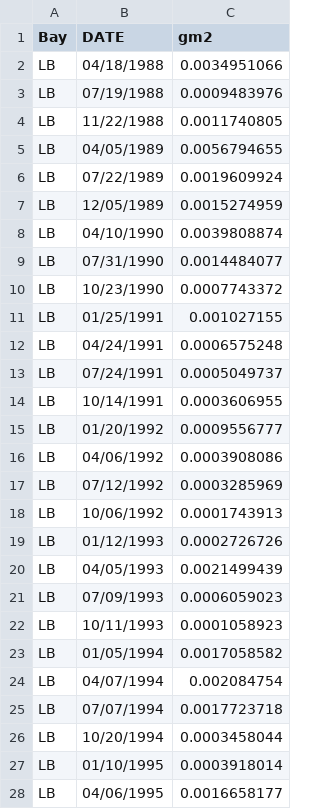
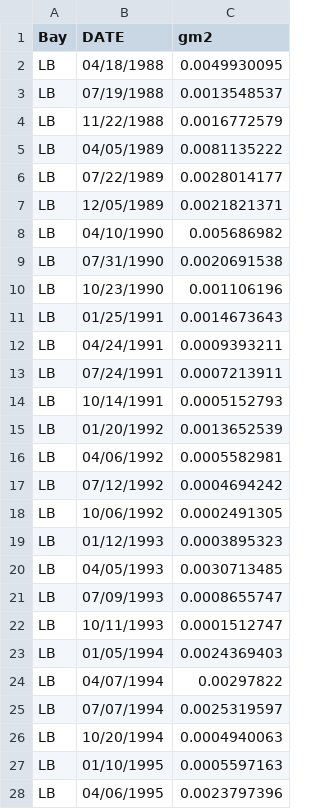
Before and after one commit to mlrohal/npcdon, a CSV file: Data/LB_MG.csv, drawn as a sheet; only a part is shown; the diff covers the shown part only.

```diff
--- a/Data/LB_MG.csv
+++ b/Data/LB_MG.csv
@@ -1,28 +1,28 @@
 Bay,DATE,gm2
-LB,04/18/1988,0.0034951066
-LB,07/19/1988,0.0009483976
-LB,11/22/1988,0.0011740805
-LB,04/05/1989,0.0056794655
-LB,07/22/1989,0.0019609924
-LB,12/05/1989,0.0015274959
-LB,04/10/1990,0.0039808874
-LB,07/31/1990,0.0014484077
-LB,10/23/1990,0.0007743372
-LB,01/25/1991,0.001027155
-LB,04/24/1991,0.0006575248
-LB,07/24/1991,0.0005049737
-LB,10/14/1991,0.0003606955
-LB,01/20/1992,0.0009556777
-LB,04/06/1992,0.0003908086
-LB,07/12/1992,0.0003285969
-LB,10/06/1992,0.0001743913
-LB,01/12/1993,0.0002726726
-LB,04/05/1993,0.0021499439
-LB,07/09/1993,0.0006059023
-LB,10/11/1993,0.0001058923
-LB,01/05/1994,0.0017058582
-LB,04/07/1994,0.002084754
-LB,07/07/1994,0.0017723718
-LB,10/20/1994,0.0003458044
-LB,01/10/1995,0.0003918014
-LB,04/06/1995,0.0016658177
+LB,04/18/1988,0.0049930095
+LB,07/19/1988,0.0013548537
+LB,11/22/1988,0.0016772579
+LB,04/05/1989,0.0081135222
+LB,07/22/1989,0.0028014177
+LB,12/05/1989,0.0021821371
+LB,04/10/1990,0.005686982
+LB,07/31/1990,0.0020691538
+LB,10/23/1990,0.001106196
+LB,01/25/1991,0.0014673643
+LB,04/24/1991,0.0009393211
+LB,07/24/1991,0.0007213911
+LB,10/14/1991,0.0005152793
+LB,01/20/1992,0.0013652539
+LB,04/06/1992,0.0005582981
+LB,07/12/1992,0.0004694242
+LB,10/06/1992,0.0002491305
+LB,01/12/1993,0.0003895323
+LB,04/05/1993,0.0030713485
+LB,07/09/1993,0.0008655747
+LB,10/11/1993,0.0001512747
+LB,01/05/1994,0.0024369403
+LB,04/07/1994,0.00297822
+LB,07/07/1994,0.0025319597
+LB,10/20/1994,0.0004940063
+LB,01/10/1995,0.0005597163
+LB,04/06/1995,0.0023797396
```
Also changed, not shown: 58 edited cells elsewhere in this file, Data/BB_MG.csv, Data/CC_MG.csv, 7 other files.
